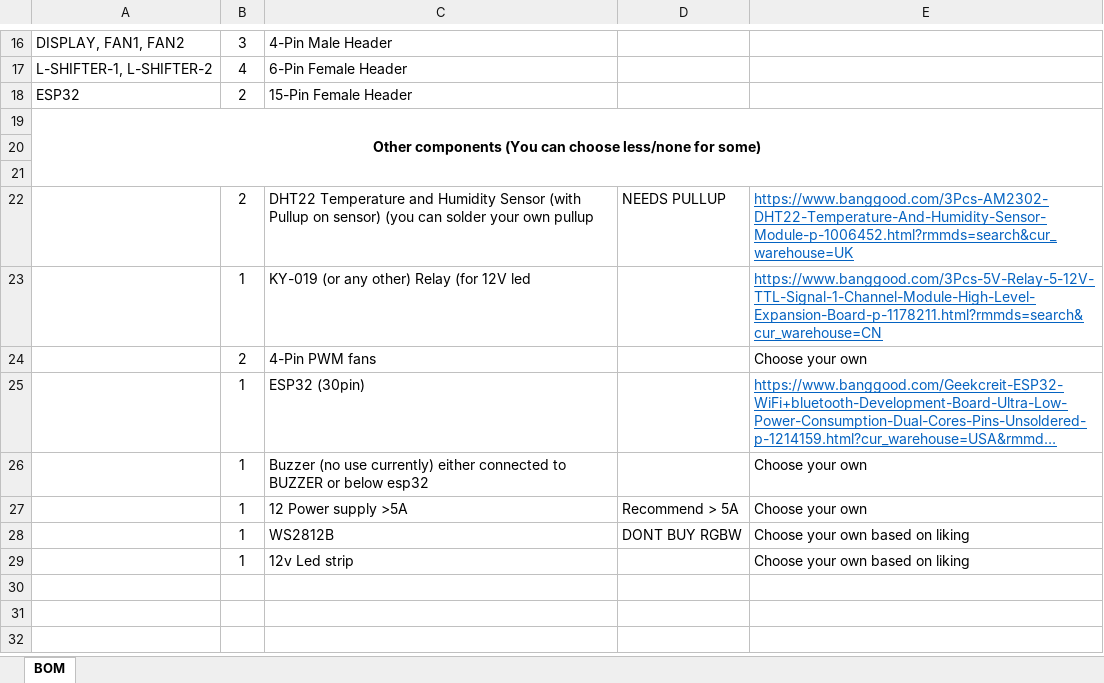
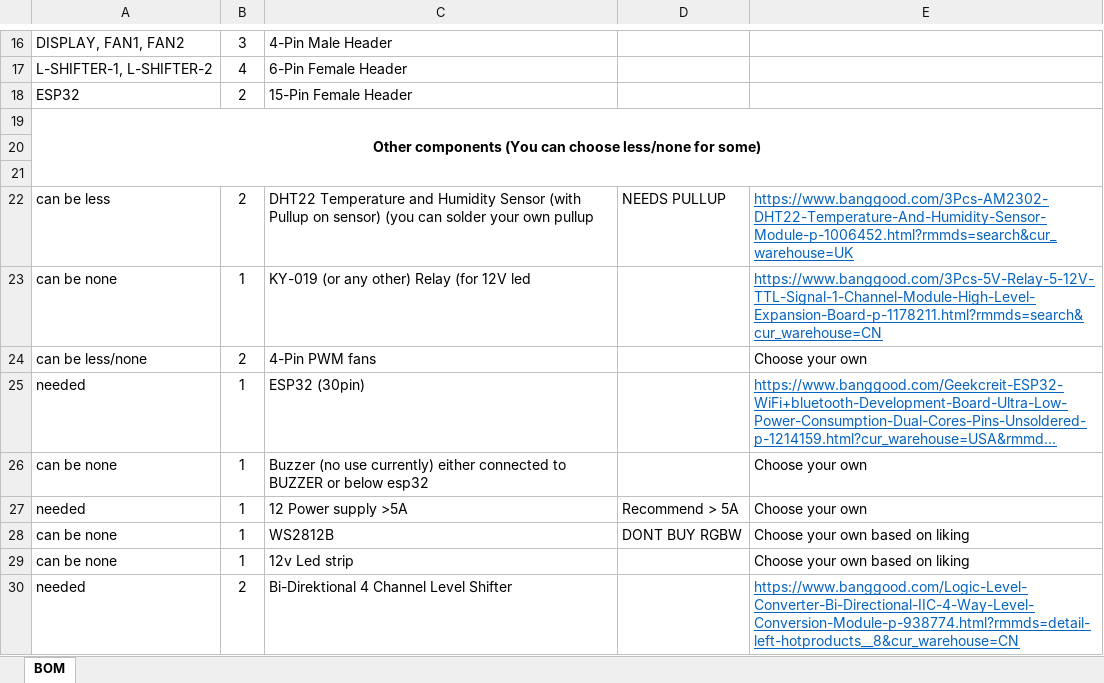
Before and after one commit to MarvinBeym/3D-Printer_Enclosure-Controller_ESP32, an Excel workbook: PCB/BOM.xlsx, sheet BOM, drawn as a sheet; only a part is shown, gaps mark what is left out; long unchanged cells end in …; values as stored, in another font and other column widths than the file's, no borders; the diff names each change by its address in the sheet, - before the commit and + after, or states it on an @@ line.

Commit message:
Fixed BOM file. Added missing 4 channel level shifter

```diff
--- a/PCB/BOM.xlsx (sheet BOM)
+++ b/PCB/BOM.xlsx (sheet BOM)
-A22: (empty)
+A22: can be less
-A23: (empty)
+A23: can be none
-A24: (empty)
+A24: can be less/none
-A25: (empty)
+A25: needed
-A26: (empty)
+A26: can be none
-A27: (empty)
+A27: needed
-A28:A29: (empty)
+A28:A29: can be none
+row 30: needed | 2 | Bi-Direktional 4 Channel Level Shifter |  | https://www.banggood.com/Logic-Level-Converter-Bi-Directional-IIC-4-Way-Level-Conversion-Module-p-938774.html?rmmds=detail-left-hotproducts__8&cur_warehouse=CN
```
